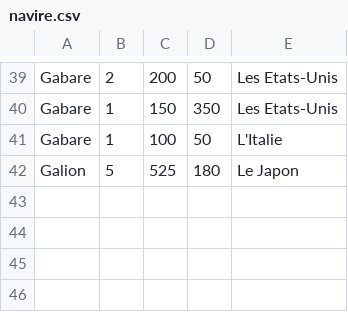
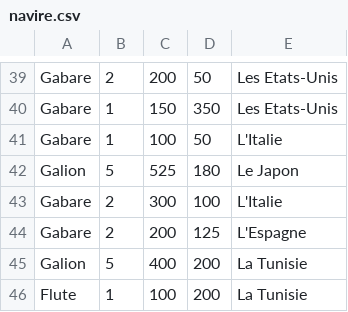
Before and after one commit to sscrane/BasesDeDonn-es, a CSV file: CSV_Fichiers/navire.csv, drawn as a sheet; only a part is shown, gaps mark what is left out.

```diff
--- a/CSV_Fichiers/navire.csv
+++ b/CSV_Fichiers/navire.csv
@@ -42 +42,5 @@ Gabare,1,100,50,L'Italie
 Galion,5,525,180,Le Japon
+Gabare,2,300,100,L'Italie
+Gabare,2,200,125,L'Espagne
+Galion,5,400,200,La Tunisie
+Flute,1,100,200,La Tunisie
```
Also changed, not shown: CSV_Fichiers/etapes_transitoires.csv, CSV_Fichiers/ports.csv, 4 other files.
